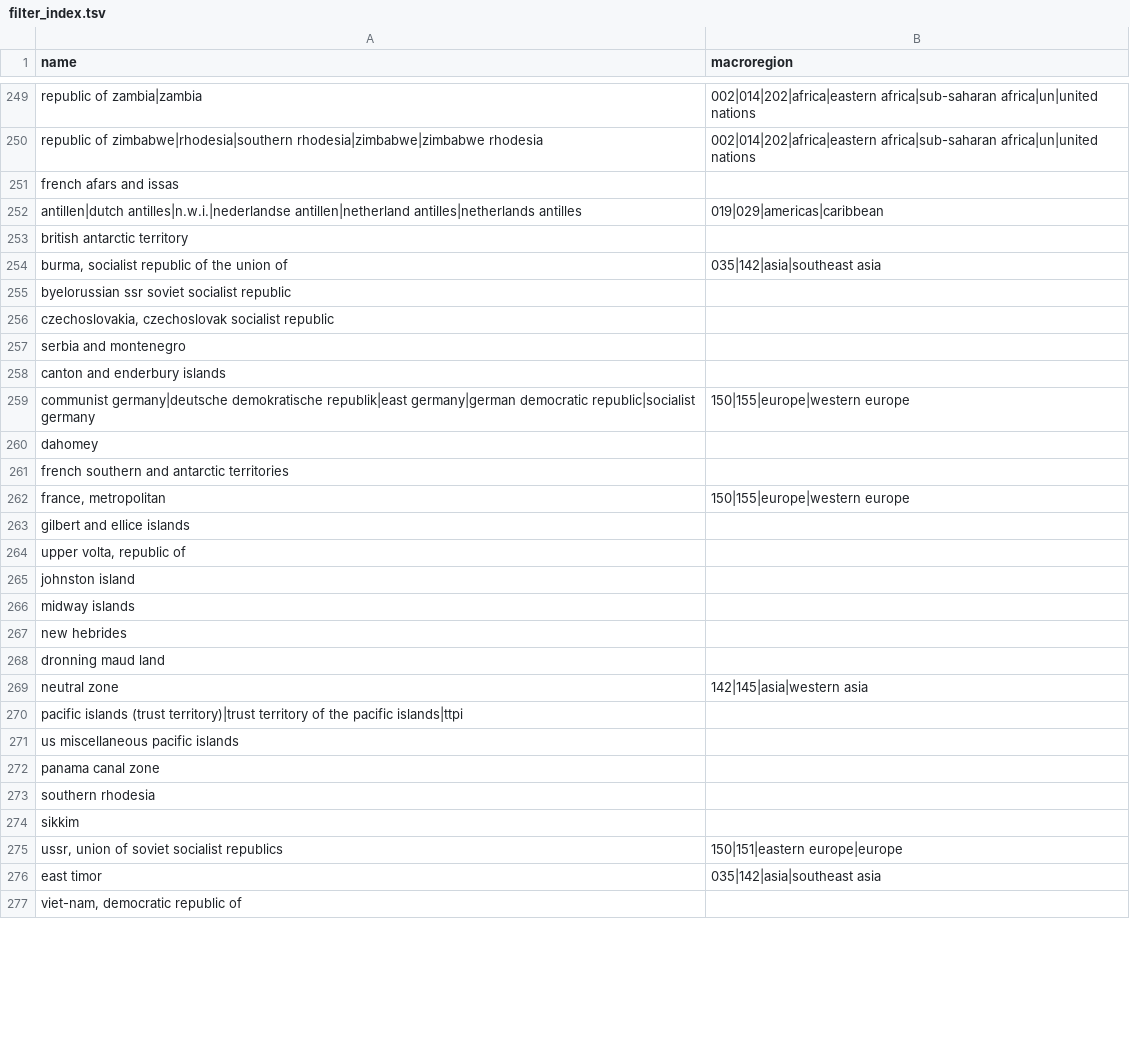
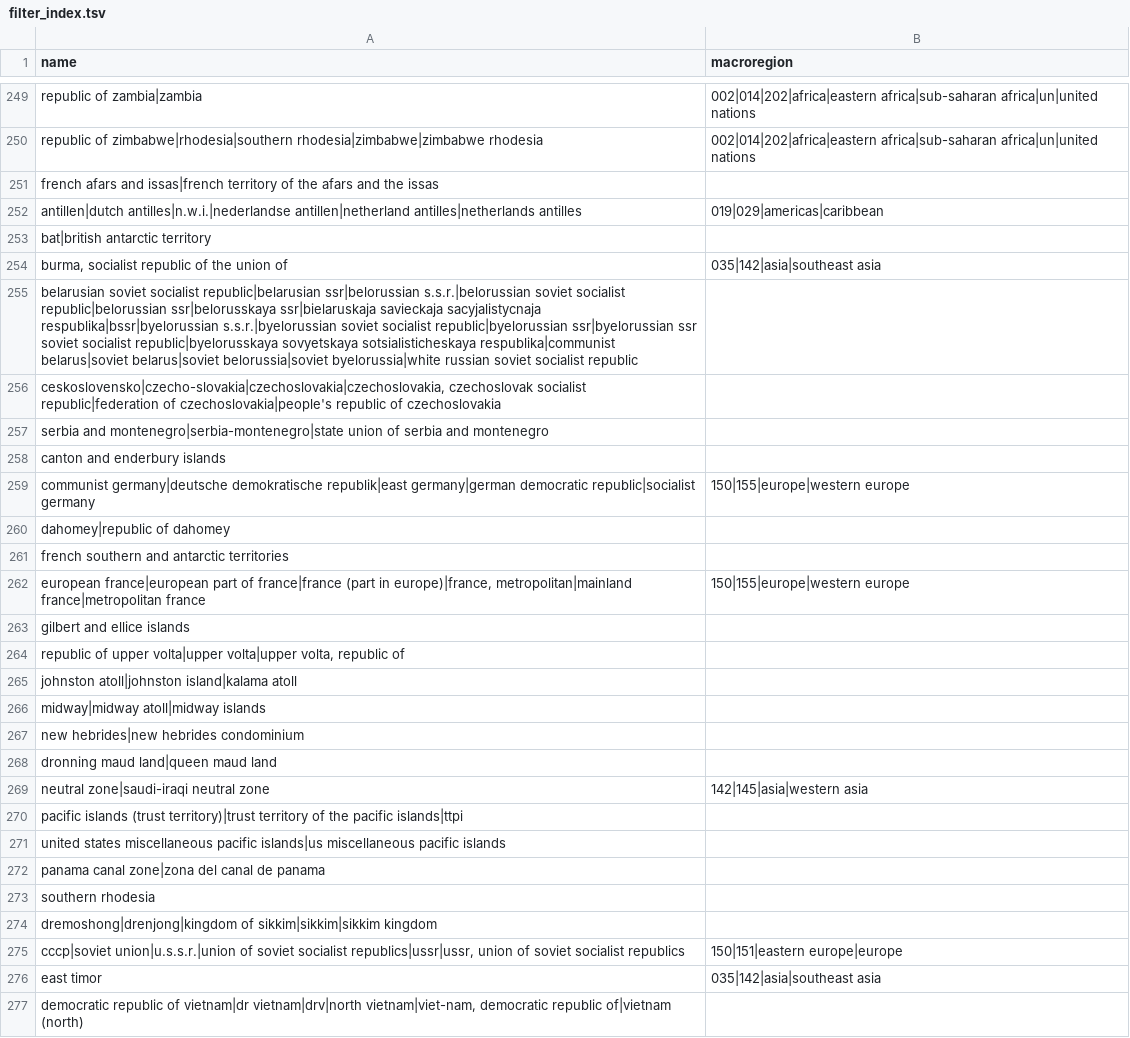
Before and after one commit to dstoffels/localis, a TSV file: src/localis/data/countries/filter_index.tsv, drawn as a sheet; only a part is shown, gaps mark what is left out; the diff covers the shown part only.

Commit message:
feat: match historic countries to Wikidata by ISO 3166-3 alpha-4;

```diff
--- a/src/localis/data/countries/filter_index.tsv
+++ b/src/localis/data/countries/filter_index.tsv
@@ -250,28 +250,28 @@ republic of zambia|zambia	002|014|202|africa|eastern africa|sub-saharan africa|u
 republic of zimbabwe|rhodesia|southern rhodesia|zimbabwe|zimbabwe rhodesia	002|014|202|africa|eastern africa|sub-saharan africa|un|united nations
-french afars and issas	
+french afars and issas|french territory of the afars and the issas	
 antillen|dutch antilles|n.w.i.|nederlandse antillen|netherland antilles|netherlands antilles	019|029|americas|caribbean
-british antarctic territory	
+bat|british antarctic territory	
 burma, socialist republic of the union of	035|142|asia|southeast asia
-byelorussian ssr soviet socialist republic	
-czechoslovakia, czechoslovak socialist republic	
-serbia and montenegro	
+belarusian soviet socialist republic|belarusian ssr|belorussian s.s.r.|belorussian soviet socialist republic|belorussian ssr|belorusskaya ssr|bielaruskaja savieckaja sacyjalistycnaja respublika|bssr|byelorussian s.s.r.|byelorussian soviet socialist republic|byelorussian ssr|byelorussian ssr soviet socialist republic|byelorusskaya sovyetskaya sotsialisticheskaya respublika|communist belarus|soviet belarus|soviet belorussia|soviet byelorussia|white russian soviet socialist republic	
+ceskoslovensko|czecho-slovakia|czechoslovakia|czechoslovakia, czechoslovak socialist republic|federation of czechoslovakia|people's republic of czechoslovakia	
+serbia and montenegro|serbia-montenegro|state union of serbia and montenegro	
 canton and enderbury islands	
 communist germany|deutsche demokratische republik|east germany|german democratic republic|socialist germany	150|155|europe|western europe
-dahomey	
+dahomey|republic of dahomey	
 french southern and antarctic territories	
-france, metropolitan	150|155|europe|western europe
+european france|european part of france|france (part in europe)|france, metropolitan|mainland france|metropolitan france	150|155|europe|western europe
 gilbert and ellice islands	
-upper volta, republic of	
-johnston island	
-midway islands	
-new hebrides	
-dronning maud land	
-neutral zone	142|145|asia|western asia
+republic of upper volta|upper volta|upper volta, republic of	
+johnston atoll|johnston island|kalama atoll	
+midway|midway atoll|midway islands	
+new hebrides|new hebrides condominium	
+dronning maud land|queen maud land	
+neutral zone|saudi-iraqi neutral zone	142|145|asia|western asia
 pacific islands (trust territory)|trust territory of the pacific islands|ttpi	
-us miscellaneous pacific islands	
-panama canal zone	
+united states miscellaneous pacific islands|us miscellaneous pacific islands	
+panama canal zone|zona del canal de panama	
 southern rhodesia	
-sikkim	
-ussr, union of soviet socialist republics	150|151|eastern europe|europe
+dremoshong|drenjong|kingdom of sikkim|sikkim|sikkim kingdom	
+cccp|soviet union|u.s.s.r.|union of soviet socialist republics|ussr|ussr, union of soviet socialist republics	150|151|eastern europe|europe
 east timor	035|142|asia|southeast asia
-viet-nam, democratic republic of	
+democratic republic of vietnam|dr vietnam|drv|north vietnam|viet-nam, democratic republic of|vietnam (north)	
```
Also changed, not shown: 4 edited cells elsewhere in this file, src/localis/data/countries/canon_index_offsets.tsv, src/localis/data/countries/countries.tsv, 14 other files.
